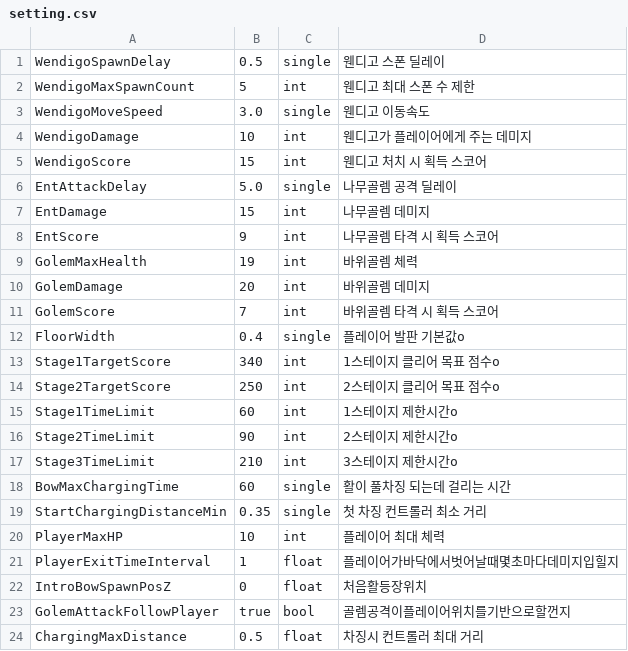
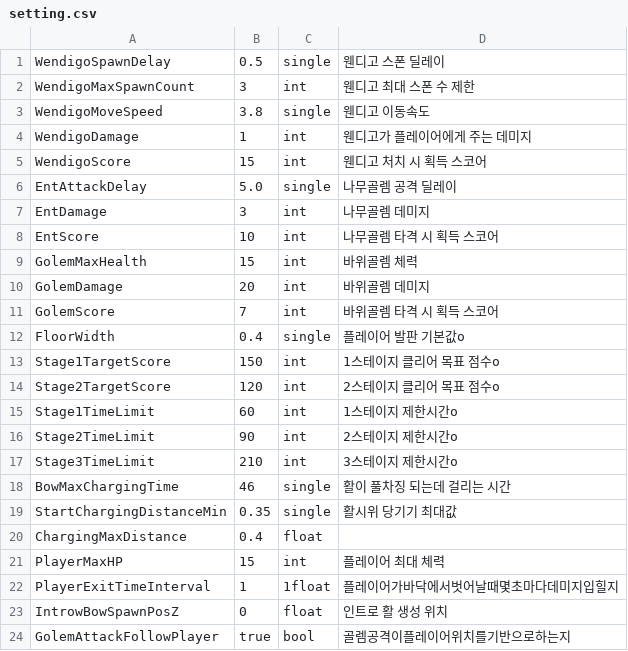
Before and after one commit to reoul/2022_HS_PLAYX4, a CSV file: setting.csv, drawn as a sheet.

```diff
--- a/setting.csv
+++ b/setting.csv
@@ -1,10 +1,10 @@
 WendigoSpawnDelay,0.5,single,웬디고 스폰 딜레이
-WendigoMaxSpawnCount,5,int,웬디고 최대 스폰 수 제한
-WendigoMoveSpeed,3.0,single,웬디고 이동속도
-WendigoDamage,10,int,웬디고가 플레이어에게 주는 데미지
+WendigoMaxSpawnCount,3,int,웬디고 최대 스폰 수 제한
+WendigoMoveSpeed,3.8,single,웬디고 이동속도
+WendigoDamage,1,int,웬디고가 플레이어에게 주는 데미지
 WendigoScore,15,int,웬디고 처치 시 획득 스코어
 EntAttackDelay,5.0,single,나무골렘 공격 딜레이
-EntDamage,15,int,나무골렘 데미지
-EntScore,9,int,나무골렘 타격 시 획득 스코어
-GolemMaxHealth,19,int,바위골렘 체력
+EntDamage,3,int,나무골렘 데미지
+EntScore,10,int,나무골렘 타격 시 획득 스코어
+GolemMaxHealth,15,int,바위골렘 체력
 GolemDamage,20,int,바위골렘 데미지
@@ -12,4 +12,4 @@ GolemScore,7,int,바위골렘 타격 시 획득 스코어
 FloorWidth,0.4,single,플레이어 발판 기본값o
-Stage1TargetScore,340,int,1스테이지 클리어 목표 점수o
-Stage2TargetScore,250,int,2스테이지 클리어 목표 점수o
+Stage1TargetScore,150,int,1스테이지 클리어 목표 점수o
+Stage2TargetScore,120,int,2스테이지 클리어 목표 점수o
 Stage1TimeLimit,60,int,1스테이지 제한시간o
@@ -17,8 +17,8 @@ Stage2TimeLimit,90,int,2스테이지 제한시간o
 Stage3TimeLimit,210,int,3스테이지 제한시간o
-BowMaxChargingTime,60,single,활이 풀차징 되는데 걸리는 시간
-StartChargingDistanceMin,0.35,single,첫 차징 컨트롤러 최소 거리
-PlayerMaxHP,10,int,플레이어 최대 체력
-PlayerExitTimeInterval,1,float,플레이어가바닥에서벗어날때몇초마다데미지입힐지
-IntroBowSpawnPosZ,0,float,처음활등장위치
-GolemAttackFollowPlayer,true,bool,골렘공격이플레이어위치를기반으로할껀지
-ChargingMaxDistance,0.5,float,차징시 컨트롤러 최대 거리
+BowMaxChargingTime,46,single,활이 풀차징 되는데 걸리는 시간
+StartChargingDistanceMin,0.35,single,활시위 당기기 최대값
+ChargingMaxDistance,0.4,float
+PlayerMaxHP,15,int,플레이어 최대 체력
+PlayerExitTimeInterval,1,1float,플레이어가바닥에서벗어날때몇초마다데미지입힐지
+IntrowBowSpawnPosZ,0,float,인트로 활 생성 위치
+GolemAttackFollowPlayer,true,bool,골렘공격이플레이어위치를기반으로하는지
```
Also changed, not shown: score.csv.
